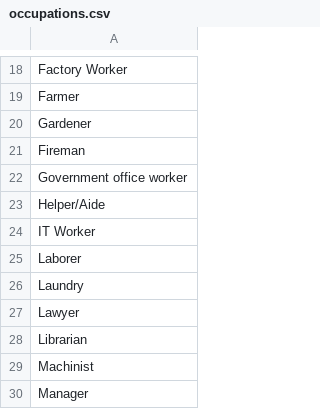
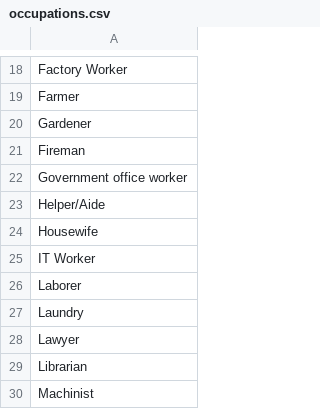
Before and after one commit to BSIT-Caprock/Barangay-System, a CSV file: database/data/occupations.csv, drawn as a sheet; only a part is shown, gaps mark what is left out; the shorter side is filled out with more unchanged rows.

Commit message:
Update occupations.csv (#108)

```diff
--- a/database/data/occupations.csv
+++ b/database/data/occupations.csv
@@ -23,2 +23,3 @@ Government office worker
 Helper/Aide
+Housewife
 IT Worker
```
